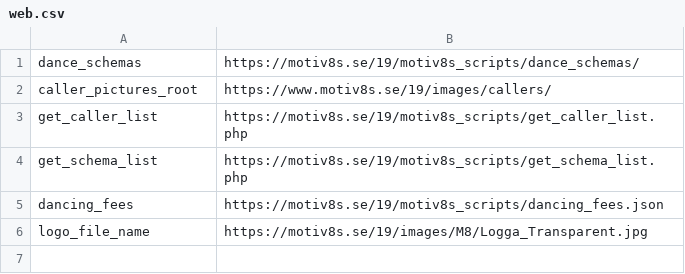
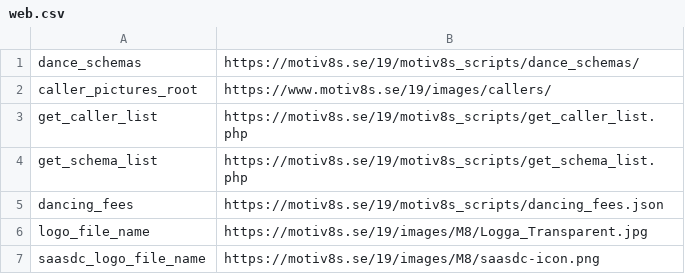
Before and after one commit to trygveb/CreateWordFiles, a CSV file: CreateWordFiles/Resources/web.csv, drawn as a sheet; the diff names each change by its address in the sheet, - before the commit and + after, or states it on an @@ line.

```diff
--- a/CreateWordFiles/Resources/web.csv
+++ b/CreateWordFiles/Resources/web.csv
+row 7: saasdc_logo_file_name | https://motiv8s.se/19/images/M8/saasdc-icon.png
```
Also changed, not shown: CreateWordFiles/Resources/texts_se.csv, 9 other files.
